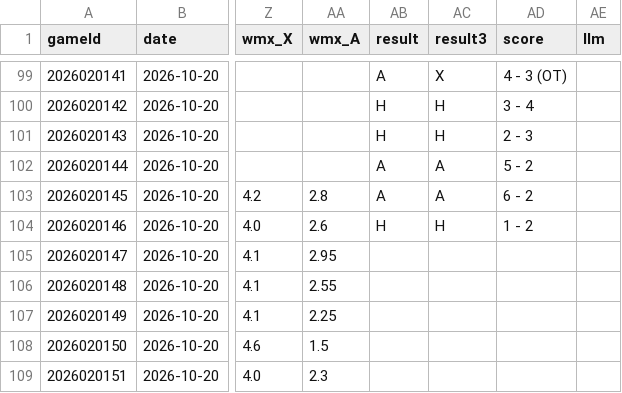
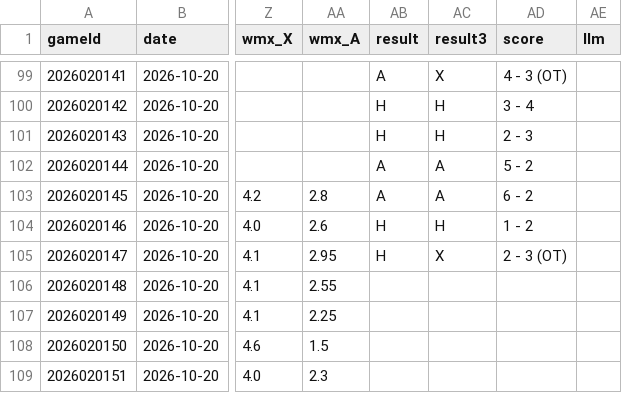
Before and after one commit to CR0ZER/NHL-Predictor, a CSV file: data/predictions.csv, drawn as a sheet; only a part is shown, gaps mark what is left out; the diff names each change by its address in the sheet, - before the commit and + after, or states it on an @@ line.

```diff
--- a/data/predictions.csv
+++ b/data/predictions.csv
-AB105 (result): (empty)
+AB105 (result): H
-AC105 (result3): (empty)
+AC105 (result3): X
-AD105 (score): (empty)
+AD105 (score): 2 - 3 (OT)
```
Also changed, not shown: data/paper_bets.csv, 1 other file.
